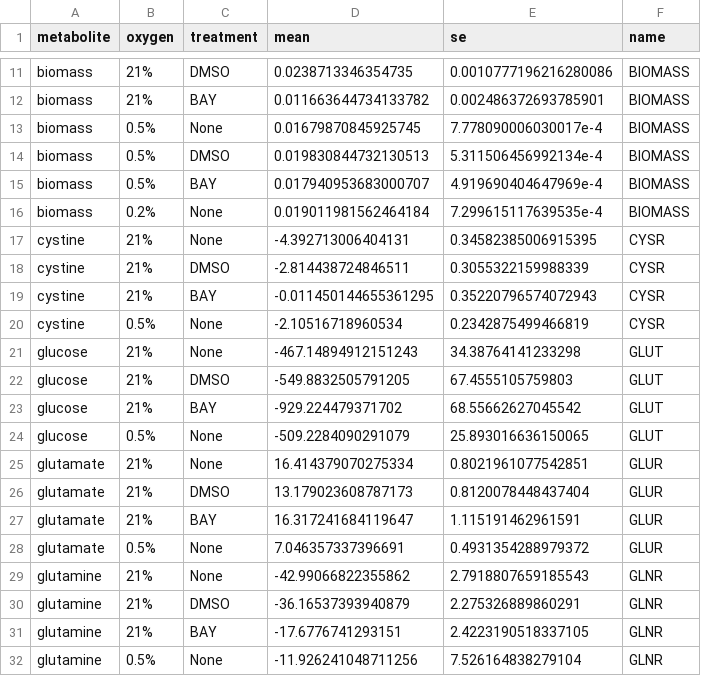
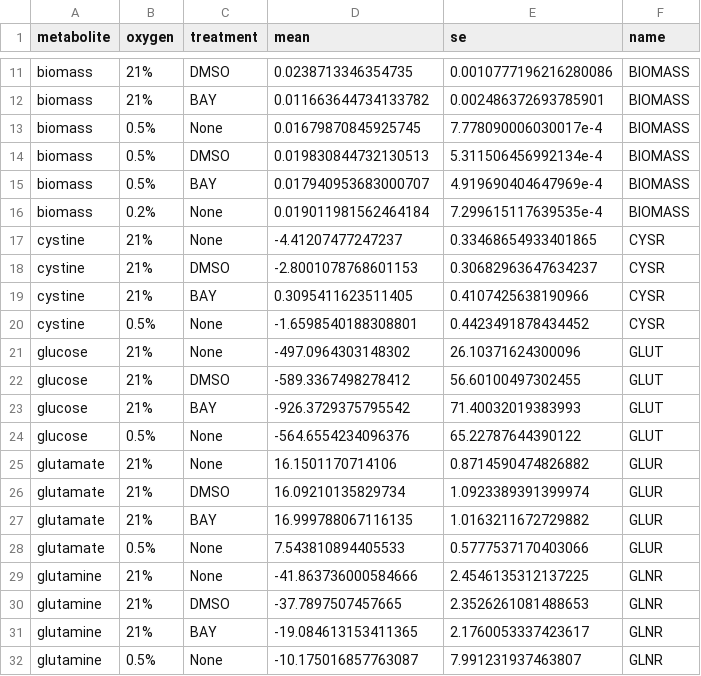
Before and after one commit to oldhamlab/Copeland.2021.hypoxia.flux, a CSV file: inst/analysis/modeling/matlab-input/lf_fluxes.csv, drawn as a sheet; only a part is shown, gaps mark what is left out; the diff covers the shown part only.

Commit message:
remove 96 h metabolite concentration measurements from flux fits

```diff
--- a/inst/analysis/modeling/matlab-input/lf_fluxes.csv
+++ b/inst/analysis/modeling/matlab-input/lf_fluxes.csv
@@ -16,17 +16,17 @@ biomass,0.5%,BAY,0.017940953683000707,4.919690404647969e-4,BIOMASS
 biomass,0.2%,None,0.019011981562464184,7.299615117639535e-4,BIOMASS
-cystine,21%,None,-4.392713006404131,0.34582385006915395,CYSR
-cystine,21%,DMSO,-2.814438724846511,0.3055322159988339,CYSR
-cystine,21%,BAY,-0.011450144655361295,0.35220796574072943,CYSR
-cystine,0.5%,None,-2.10516718960534,0.2342875499466819,CYSR
-glucose,21%,None,-467.14894912151243,34.38764141233298,GLUT
-glucose,21%,DMSO,-549.8832505791205,67.4555105759803,GLUT
-glucose,21%,BAY,-929.224479371702,68.55662627045542,GLUT
-glucose,0.5%,None,-509.2284090291079,25.893016636150065,GLUT
-glutamate,21%,None,16.414379070275334,0.8021961077542851,GLUR
-glutamate,21%,DMSO,13.179023608787173,0.8120078448437404,GLUR
-glutamate,21%,BAY,16.317241684119647,1.115191462961591,GLUR
-glutamate,0.5%,None,7.046357337396691,0.4931354288979372,GLUR
-glutamine,21%,None,-42.99066822355862,2.7918807659185543,GLNR
-glutamine,21%,DMSO,-36.16537393940879,2.275326889860291,GLNR
-glutamine,21%,BAY,-17.6776741293151,2.4223190518337105,GLNR
-glutamine,0.5%,None,-11.926241048711256,7.526164838279104,GLNR
+cystine,21%,None,-4.41207477247237,0.33468654933401865,CYSR
+cystine,21%,DMSO,-2.8001078768601153,0.30682963647634237,CYSR
+cystine,21%,BAY,0.3095411623511405,0.4107425638190966,CYSR
+cystine,0.5%,None,-1.6598540188308801,0.4423491878434452,CYSR
+glucose,21%,None,-497.0964303148302,26.10371624300096,GLUT
+glucose,21%,DMSO,-589.3367498278412,56.60100497302455,GLUT
+glucose,21%,BAY,-926.3729375795542,71.40032019383993,GLUT
+glucose,0.5%,None,-564.6554234096376,65.22787644390122,GLUT
+glutamate,21%,None,16.1501170714106,0.8714590474826882,GLUR
+glutamate,21%,DMSO,16.09210135829734,1.0923389391399974,GLUR
+glutamate,21%,BAY,16.999788067116135,1.0163211672729882,GLUR
+glutamate,0.5%,None,7.543810894405533,0.5777537170403066,GLUR
+glutamine,21%,None,-41.863736000584666,2.4546135312137225,GLNR
+glutamine,21%,DMSO,-37.7897507457665,2.3526261081488653,GLNR
+glutamine,21%,BAY,-19.084613153411365,2.1760053337423617,GLNR
+glutamine,0.5%,None,-10.175016857763087,7.991231937463807,GLNR
```
Also changed, not shown: 44 edited cells elsewhere in this file, 2 other files.
